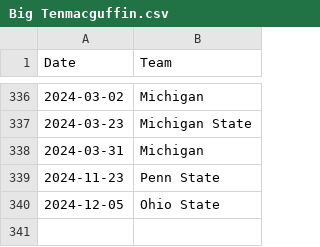
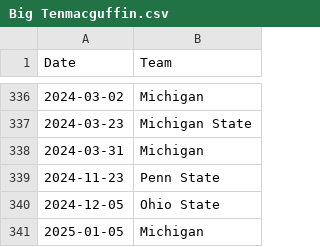
Before and after one commit to ankudovychm/collegehockey-macguffin, a CSV file: data/conf/Big Tenmacguffin.csv, drawn as a sheet; only a part is shown, gaps mark what is left out.

```diff
--- a/data/conf/Big Tenmacguffin.csv
+++ b/data/conf/Big Tenmacguffin.csv
@@ -340 +340,2 @@ Date,Team
 2024-12-05,Ohio State
+2025-01-05,Michigan
```
Also changed, not shown: data/ConfMcguffins.csv, data/leaderboard/forwardranges.csv, 3 other files.
